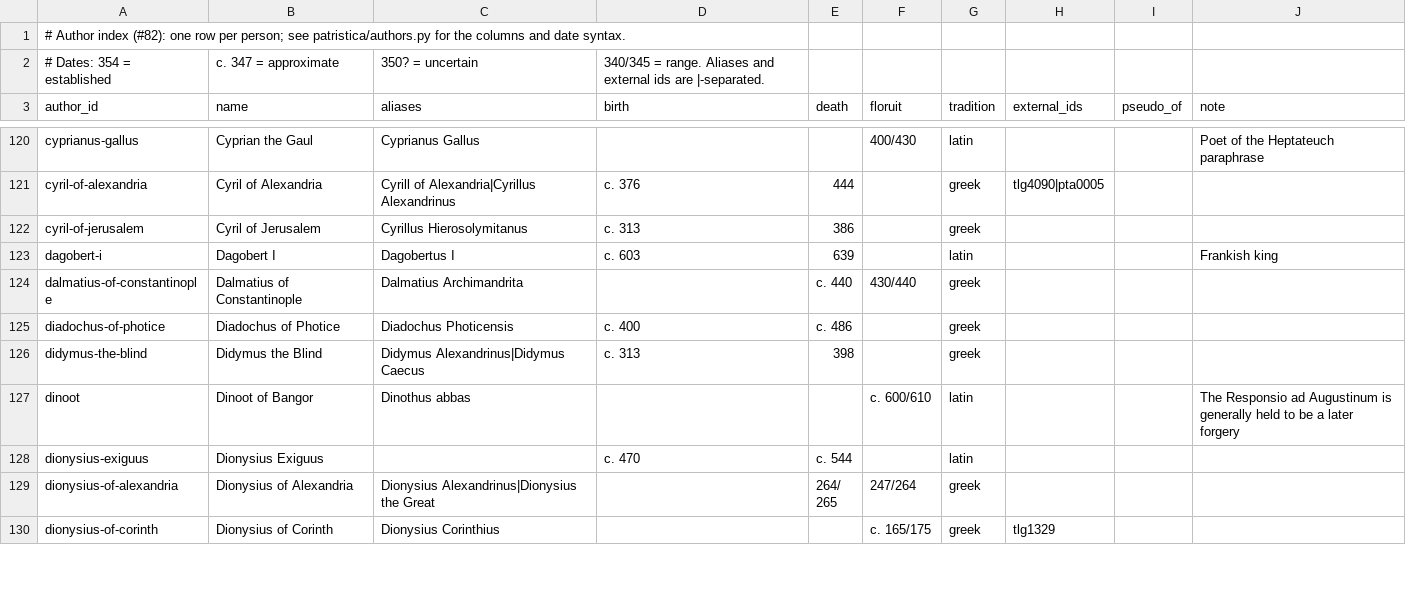
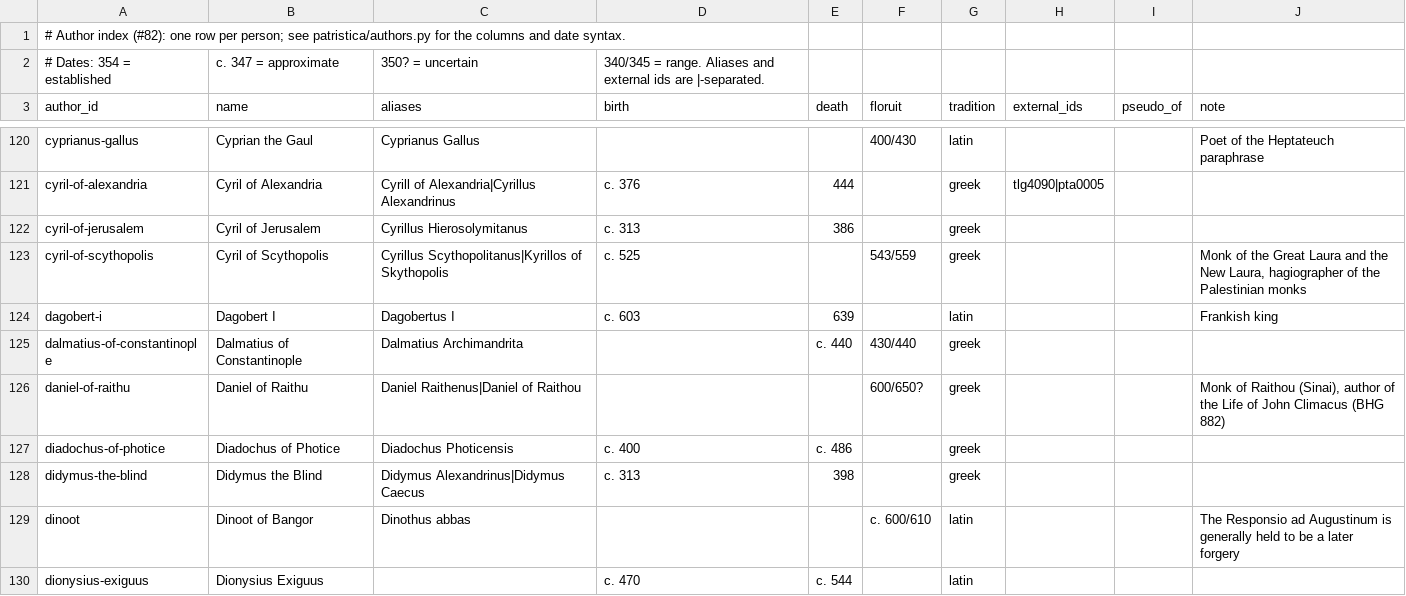
Before and after one commit to jaspax/patristica, a CSV file: patristica/data/authors.csv, drawn as a sheet; only a part is shown, gaps mark what is left out; the shorter side is filled out with more unchanged rows.

```diff
--- a/patristica/data/authors.csv
+++ b/patristica/data/authors.csv
@@ -122,4 +122,6 @@ cyril-of-alexandria,Cyril of Alexandria,Cyrill of Alexandria|Cyrillus Alexandrin
 cyril-of-jerusalem,Cyril of Jerusalem,Cyrillus Hierosolymitanus,c. 313,386,,greek,,,
+cyril-of-scythopolis,Cyril of Scythopolis,Cyrillus Scythopolitanus|Kyrillos of Skythopolis,c. 525,,543/559,greek,,,"Monk of the Great Laura and the New Laura, hagiographer of the Palestinian monks"
 dagobert-i,Dagobert I,Dagobertus I,c. 603,639,,latin,,,Frankish king
 dalmatius-of-constantinople,Dalmatius of Constantinople,Dalmatius Archimandrita,,c. 440,430/440,greek,,,
+daniel-of-raithu,Daniel of Raithu,Daniel Raithenus|Daniel of Raithou,,,600/650?,greek,,,"Monk of Raithou (Sinai), author of the Life of John Climacus (BHG 882)"
 diadochus-of-photice,Diadochus of Photice,Diadochus Photicensis,c. 400,c. 486,,greek,,,
```
Also changed, not shown: patristica/data/version_links.csv, 6 other files.
